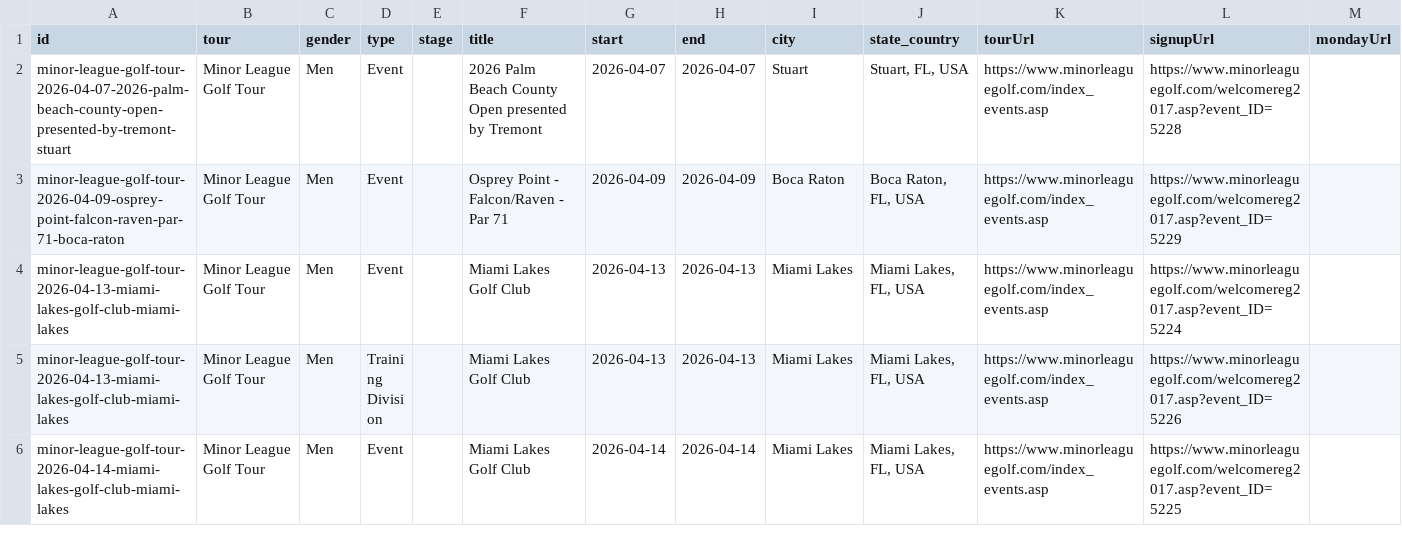
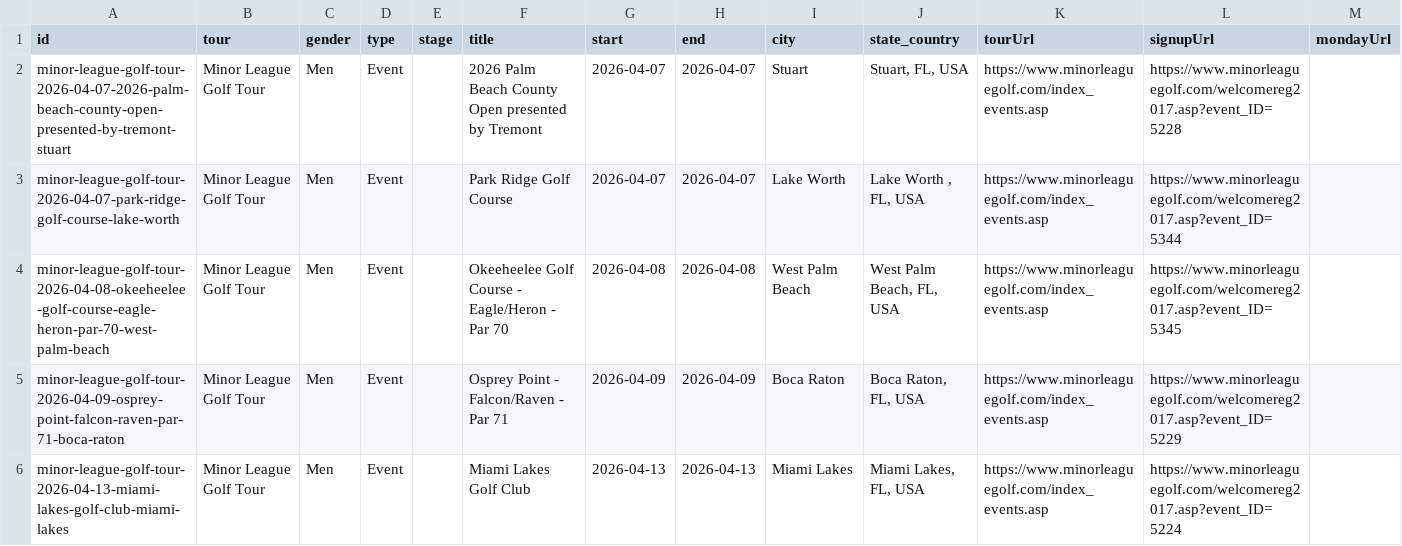
Before and after one commit to pbh007/propath-data, a CSV file: data/_incoming_mlgt_upcoming.csv, drawn as a sheet; only a part is shown; the shorter side is filled out with more unchanged rows; rows hold the shown columns only; the diff names each change by its address in the sheet, - before the commit and + after, or states it on an @@ line.

```diff
--- a/data/_incoming_mlgt_upcoming.csv
+++ b/data/_incoming_mlgt_upcoming.csv
+row 3: minor-league-golf-tour-2026-04-07-park-ridge-golf-course-lake-worth | Minor League Golf Tour | Men | Event |  | Park Ridge Golf Course | 2026-04-07 | 2026-04-07 | Lake Worth | Lake Worth , FL, USA | https://www.minorleaguegolf.com/index_events.asp | https://www.minorleaguegolf.com/welcomereg2017.asp?event_ID=5344
+row 4: minor-league-golf-tour-2026-04-08-okeeheelee-golf-course-eagle-heron-par-70-west-palm-beach | Minor League Golf Tour | Men | Event |  | Okeeheelee Golf Course - Eagle/Heron - Par 70 | 2026-04-08 | 2026-04-08 | West Palm Beach | West Palm Beach, FL, USA | https://www.minorleaguegolf.com/index_events.asp | https://www.minorleaguegolf.com/welcomereg2017.asp?event_ID=5345
```
Also changed, not shown: data/ProPath-MiniTour2026-MasterEvents.csv, data/_incoming_gpro.csv.
